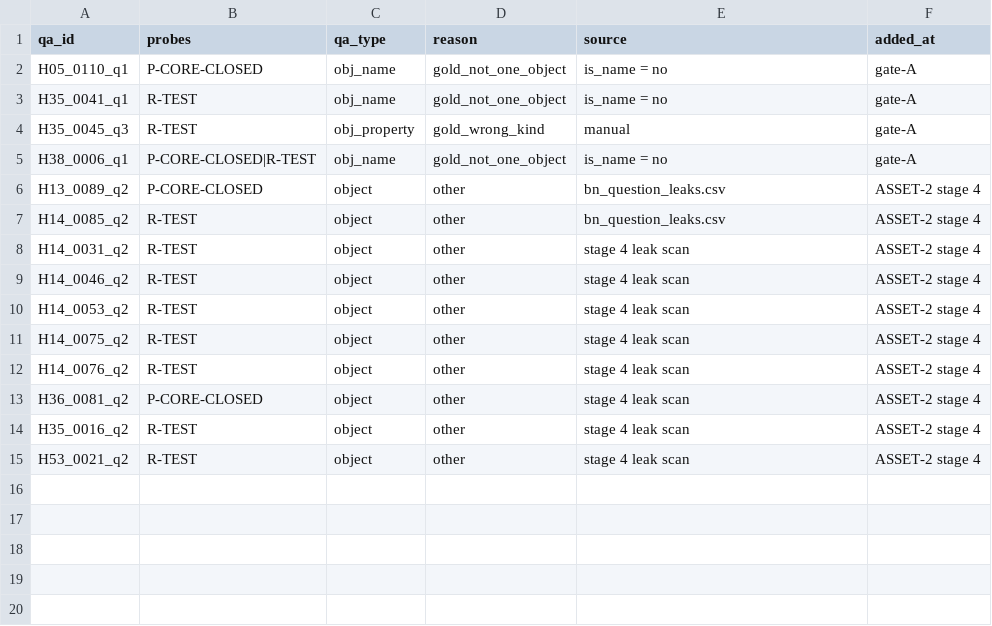
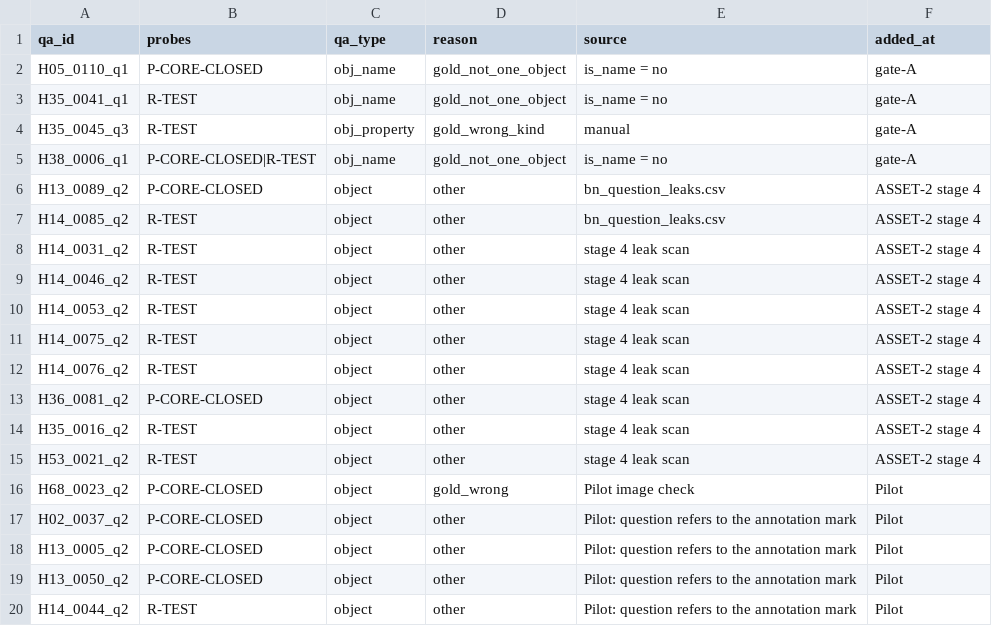
Before and after one commit to blkeyd/banglaindoorvqa-main, a CSV file: probes/excluded_items.csv, drawn as a sheet.

Commit message:
Pilot: excluded items, D160 and D161

```diff
--- a/probes/excluded_items.csv
+++ b/probes/excluded_items.csv
@@ -15 +15,6 @@ H35_0016_q2,R-TEST,object,other,stage 4 leak scan,ASSET-2 stage 4
 H53_0021_q2,R-TEST,object,other,stage 4 leak scan,ASSET-2 stage 4
+H68_0023_q2,P-CORE-CLOSED,object,gold_wrong,Pilot image check,Pilot
+H02_0037_q2,P-CORE-CLOSED,object,other,Pilot: question refers to the annotation mark,Pilot
+H13_0005_q2,P-CORE-CLOSED,object,other,Pilot: question refers to the annotation mark,Pilot
+H13_0050_q2,P-CORE-CLOSED,object,other,Pilot: question refers to the annotation mark,Pilot
+H14_0044_q2,R-TEST,object,other,Pilot: question refers to the annotation mark,Pilot
```
